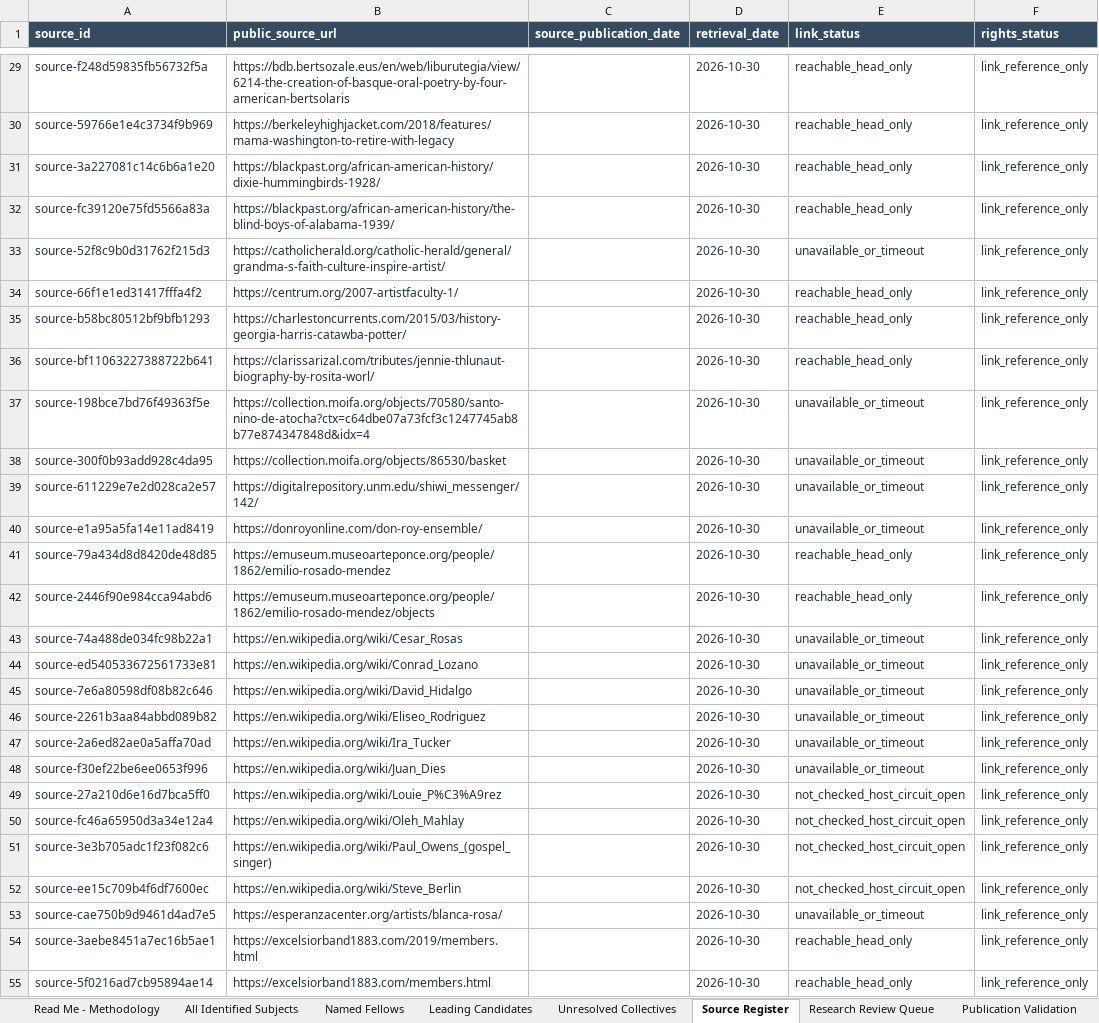
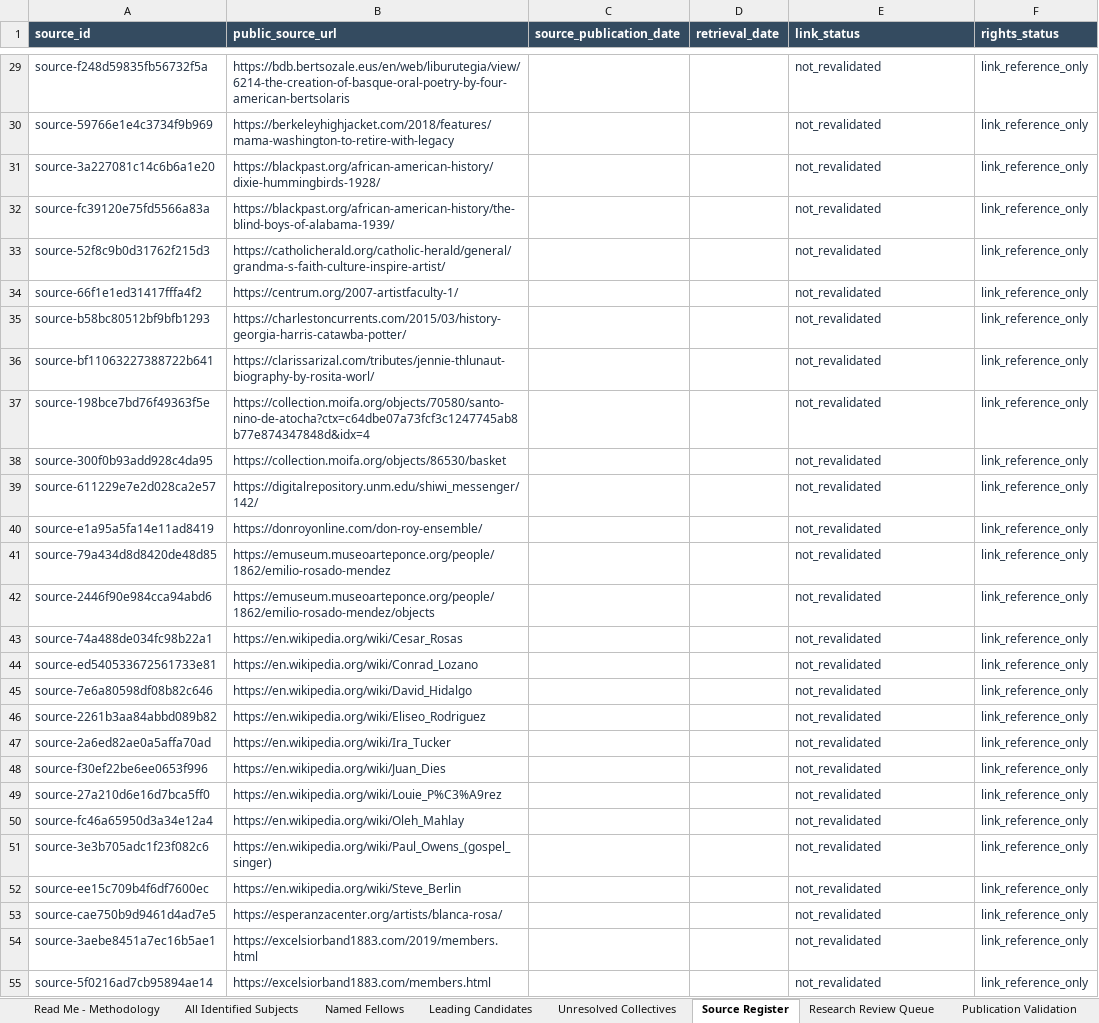
Before and after one commit to RobGonWin/national-heritage-fellow-longevity-archiver, an Excel workbook: data/public/nea-longevity-research-workbook.xlsx, sheet Source Register, drawn as a sheet; only a part is shown, gaps mark what is left out; values as stored, in another font and other column widths than the file's, no borders; table styles not drawn; the diff covers the shown part only; the diff names each change by its address in the sheet, - before the commit and + after, or states it on an @@ line.

Commit message:
Rebuild research workbook with age_status header via canonical builder

```diff
--- a/data/public/nea-longevity-research-workbook.xlsx (sheet Source Register)
+++ b/data/public/nea-longevity-research-workbook.xlsx (sheet Source Register)
-D29:D55 (retrieval_date): 2026-10-30
+D29:D55 (retrieval_date): (empty)
-E29:E32 (link_status): reachable_head_only
+E29:E32 (link_status): not_revalidated
-E33 (link_status): unavailable_or_timeout
+E33 (link_status): not_revalidated
-E34:E36 (link_status): reachable_head_only
+E34:E36 (link_status): not_revalidated
-E37:E40 (link_status): unavailable_or_timeout
+E37:E40 (link_status): not_revalidated
-E41:E42 (link_status): reachable_head_only
+E41:E42 (link_status): not_revalidated
-E43:E48 (link_status): unavailable_or_timeout
+E43:E48 (link_status): not_revalidated
-E49:E52 (link_status): not_checked_host_circuit_open
+E49:E52 (link_status): not_revalidated
-E53 (link_status): unavailable_or_timeout
+E53 (link_status): not_revalidated
-E54:E55 (link_status): reachable_head_only
+E54:E55 (link_status): not_revalidated
```
Also changed, not shown: 1344 edited cells elsewhere in this sheet, sheet All Identified Subjects, sheet Named Fellows, sheet Leading Candidates, sheet Research Review Queue, sheet Unresolved Collectives.
